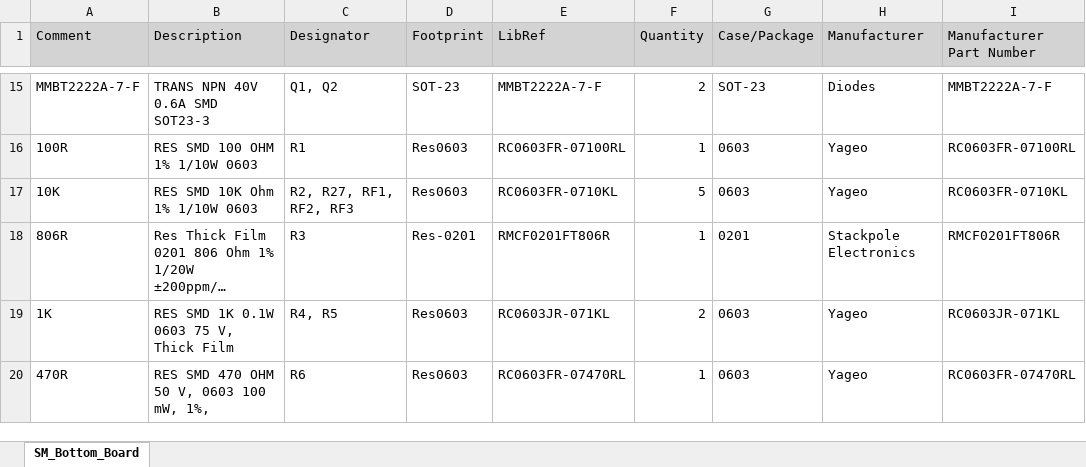
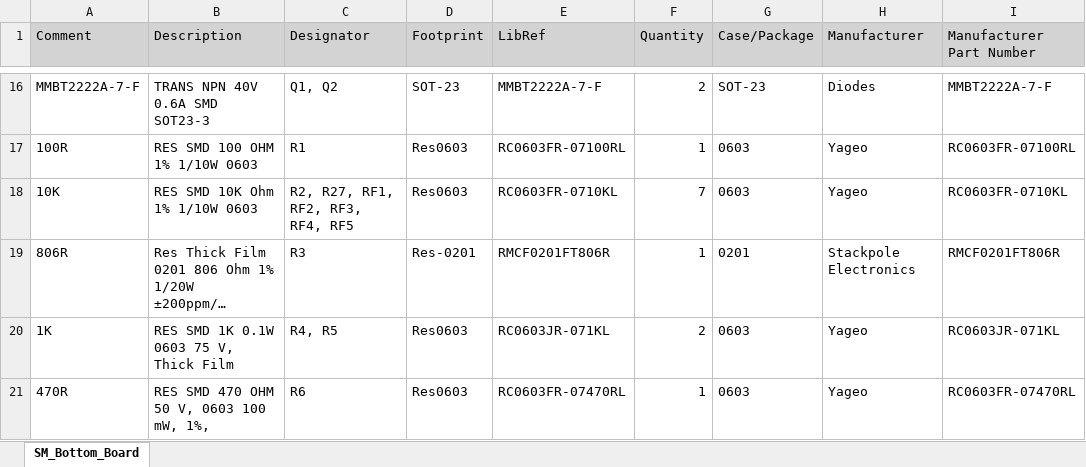
Before and after one commit to eSpark-Backup/colebenson-smartmotors, an Excel workbook: Design-Files/SM_Bottom_Board/Project Outputs for SM_Bottom_Board/SM_Bottom_Board.xlsx, sheet SM_Bottom_Board, drawn as a sheet; only a part is shown, gaps mark what is left out; long unchanged cells end in …; values as stored, in another font and other column widths than the file's, no borders; addresses are those after the commit; the diff covers the shown part only; the diff names each change by its address in the sheet, - before the commit and + after, or states it on an @@ line.

Commit message:
BOM Changes Completed Client BOM Bana dia ha TOP ,BOttom PCB ka

```diff
--- a/Design-Files/SM_Bottom_Board/Project Outputs for SM_Bottom_Board/SM_Bottom_Board.xlsx (sheet SM_Bottom_Board)
+++ b/Design-Files/SM_Bottom_Board/Project Outputs for SM_Bottom_Board/SM_Bottom_Board.xlsx (sheet SM_Bottom_Board)
-C18 (Designator): R2, R27, RF1, RF2, RF3
+C18 (Designator): R2, R27, RF1, RF2, RF3, RF4, RF5
-F18 (Quantity): 5
+F18 (Quantity): 7
```
Also changed, not shown: 2 added rows, 1 removed row and 11 edited cells elsewhere in this sheet, Design-Files/SM_Top_Board/Project Outputs for SM_Top_Board/SM_Top_Board.xlsx, 2 other files.
